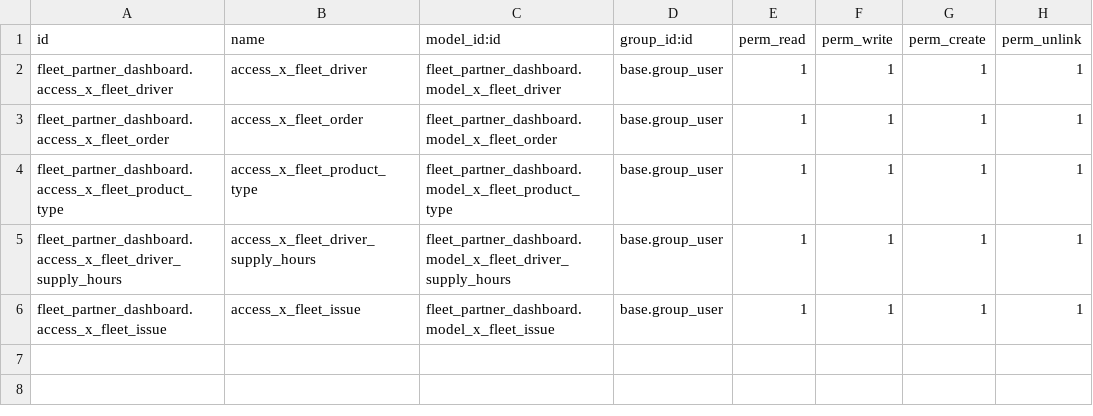
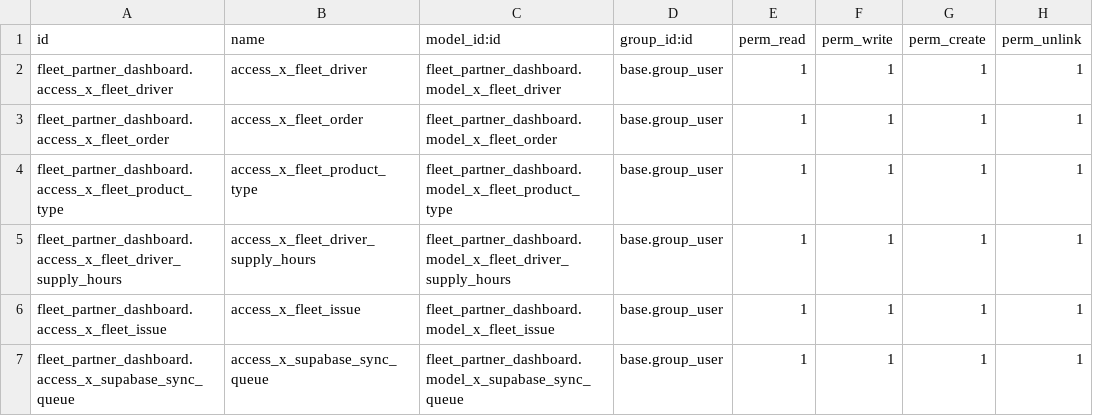
Before and after one commit to chifeinim/odoo, a CSV file: custom_addons/fleet_partner_dashboard/security/ir.model.access.csv, drawn as a sheet; the diff names each change by its address in the sheet, - before the commit and + after, or states it on an @@ line.

Commit message:
add queue view

```diff
--- a/custom_addons/fleet_partner_dashboard/security/ir.model.access.csv
+++ b/custom_addons/fleet_partner_dashboard/security/ir.model.access.csv
+row 7: fleet_partner_dashboard.access_x_supabase_sync_queue | access_x_supabase_sync_queue | fleet_partner_dashboard.model_x_supabase_sync_queue | base.group_user | 1 | 1 | 1 | 1
```
Also changed, not shown: 5 other files.
